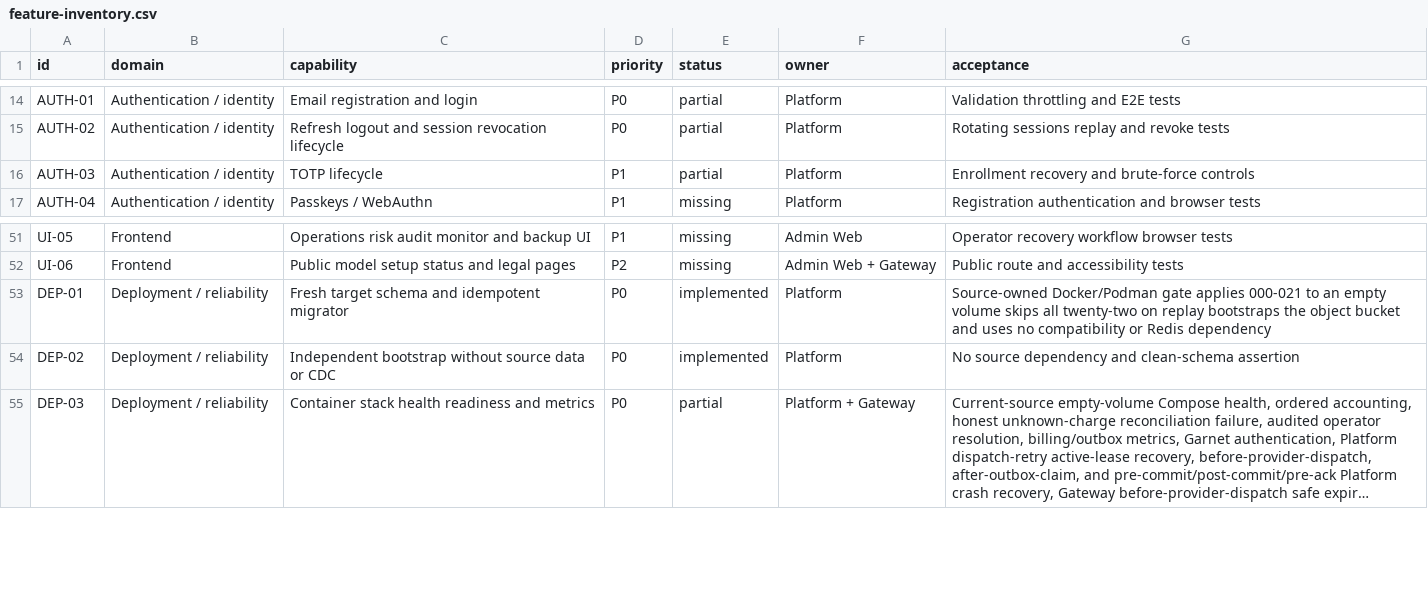
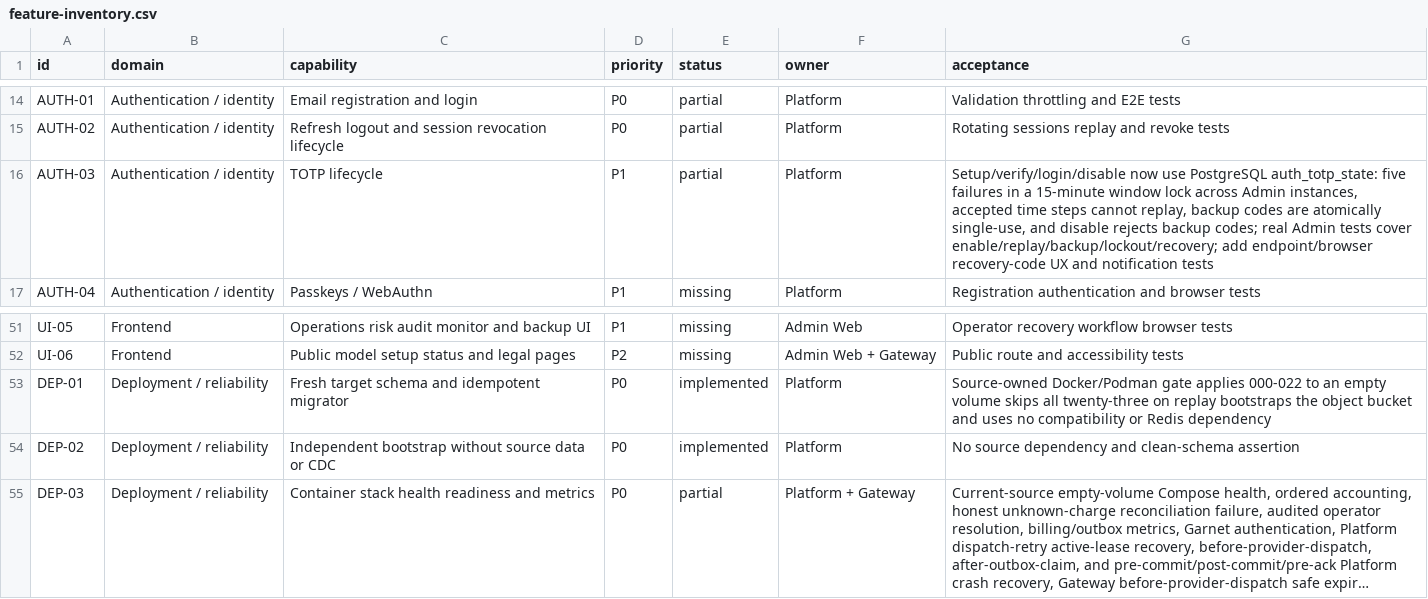
Before and after one commit to GMorandi/ScalaAPI-Platform, a CSV file: docs/rewrite/feature-inventory.csv, drawn as a sheet; only a part is shown, gaps mark what is left out; long unchanged cells end in ….

Commit message:
docs(rewrite): record durable TOTP security slice
Refresh the greenfield baseline for migration 022, 99 Platform tests, 44 product tables, and the PostgreSQL-backed TOTP replay/backup/lockout state machine. Update AUTH-03 acceptance, migration counts, risk controls, verification evidence, and the next-stage checkpoint while retaining older 22-migration realtime smoke runs as historical evidence.

```diff
--- a/docs/rewrite/feature-inventory.csv
+++ b/docs/rewrite/feature-inventory.csv
@@ -15,3 +15,3 @@ AUTH-01,Authentication / identity,Email registration and login,P0,partial,Platfo
 AUTH-02,Authentication / identity,Refresh logout and session revocation lifecycle,P0,partial,Platform,Rotating sessions replay and revoke tests
-AUTH-03,Authentication / identity,TOTP lifecycle,P1,partial,Platform,Enrollment recovery and brute-force controls
+AUTH-03,Authentication / identity,TOTP lifecycle,P1,partial,Platform,"Setup/verify/login/disable now use PostgreSQL auth_totp_state: five failures in a 15-minute window lock across Admin instances, accepted time steps cannot replay, backup codes are atomically single-use, and disable rejects backup codes; real Admin tests cover enable/replay/backup/lockout/recovery; add endpoint/browser recovery-code UX and notification tests"
 AUTH-04,Authentication / identity,Passkeys / WebAuthn,P1,missing,Platform,Registration authentication and browser tests
@@ -52,3 +52,3 @@ UI-05,Frontend,Operations risk audit monitor and backup UI,P1,missing,Admin Web,
 UI-06,Frontend,Public model setup status and legal pages,P2,missing,Admin Web + Gateway,Public route and accessibility tests
-DEP-01,Deployment / reliability,Fresh target schema and idempotent migrator,P0,implemented,Platform,Source-owned Docker/Podman gate applies 000-021 to an empty volume skips all twenty-two on replay bootstraps the object bucket and uses no compatibility or Redis dependency
+DEP-01,Deployment / reliability,Fresh target schema and idempotent migrator,P0,implemented,Platform,Source-owned Docker/Podman gate applies 000-022 to an empty volume skips all twenty-three on replay bootstraps the object bucket and uses no compatibility or Redis dependency
 DEP-02,Deployment / reliability,Independent bootstrap without source data or CDC,P0,implemented,Platform,No source dependency and clean-schema assertion
```
Also changed, not shown: 4 other files.
